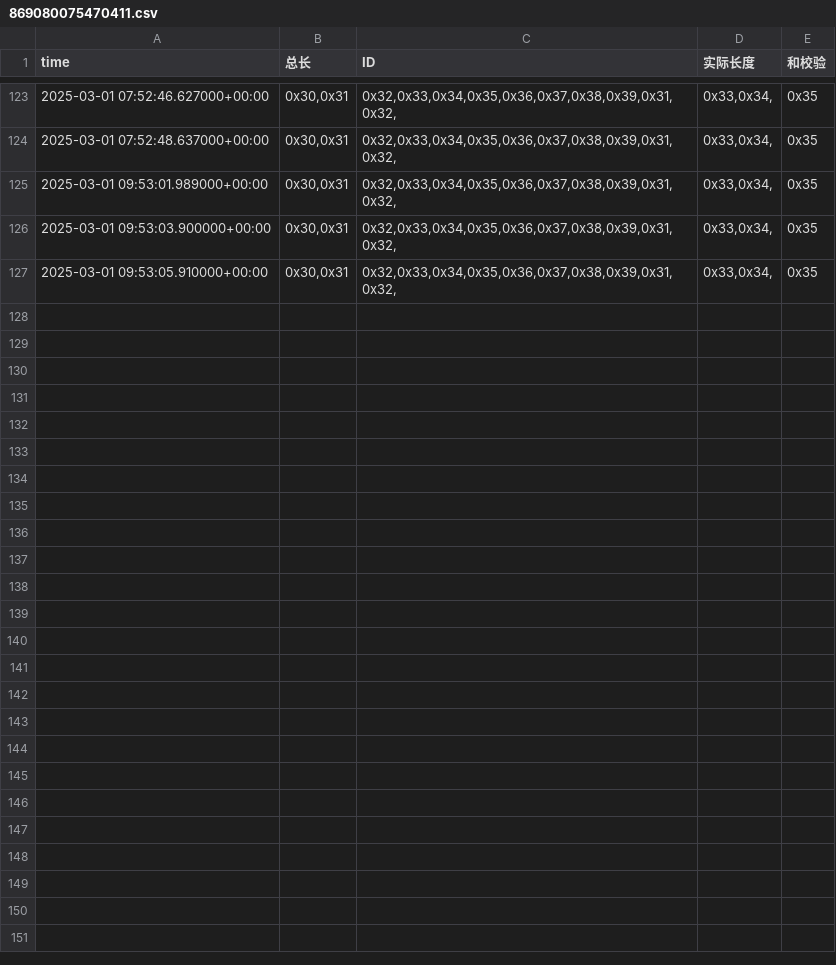
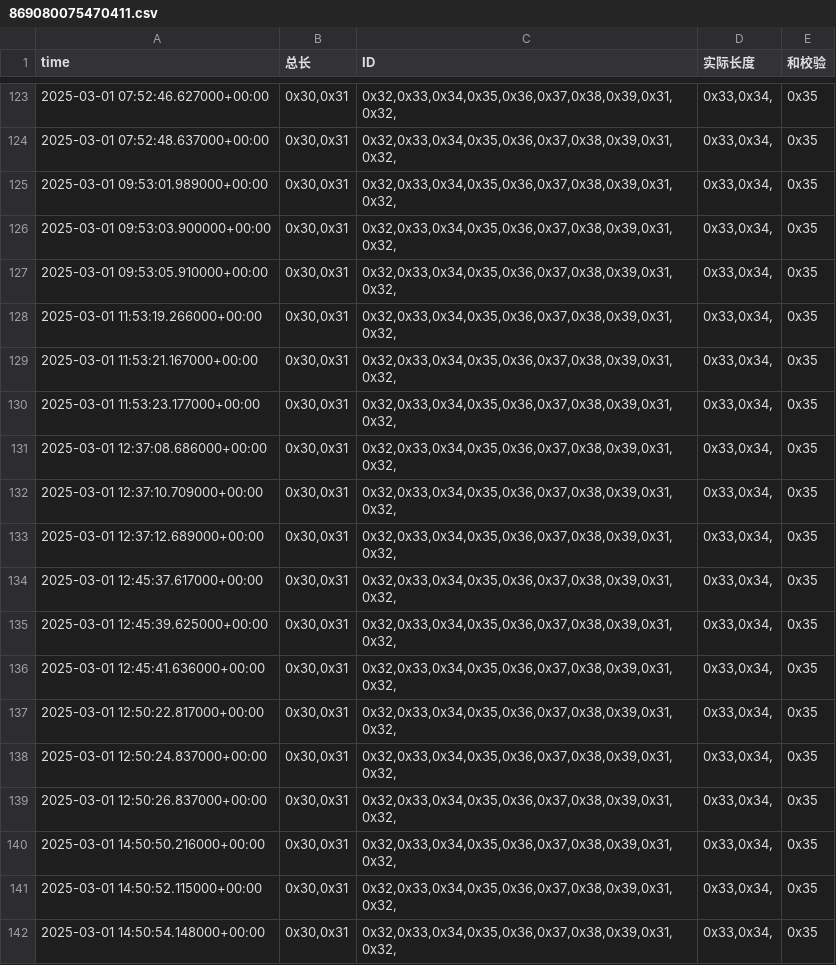
Before and after one commit to weichencsu/amman2503, a CSV file: sensorCSV/869080075470411.csv, drawn as a sheet; only a part is shown, gaps mark what is left out.

Commit message:
批量上传sensorCSV文件

```diff
--- a/sensorCSV/869080075470411.csv
+++ b/sensorCSV/869080075470411.csv
@@ -127 +127,16 @@ time,总长,ID,实际长度,和校验
 2025-03-01 09:53:05.910000+00:00,"0x30,0x31","0x32,0x33,0x34,0x35,0x36,0x37,0x38,0x39,0x31,0x32,","0x33,0x34,",0x35
+2025-03-01 11:53:19.266000+00:00,"0x30,0x31","0x32,0x33,0x34,0x35,0x36,0x37,0x38,0x39,0x31,0x32,","0x33,0x34,",0x35
+2025-03-01 11:53:21.167000+00:00,"0x30,0x31","0x32,0x33,0x34,0x35,0x36,0x37,0x38,0x39,0x31,0x32,","0x33,0x34,",0x35
+2025-03-01 11:53:23.177000+00:00,"0x30,0x31","0x32,0x33,0x34,0x35,0x36,0x37,0x38,0x39,0x31,0x32,","0x33,0x34,",0x35
+2025-03-01 12:37:08.686000+00:00,"0x30,0x31","0x32,0x33,0x34,0x35,0x36,0x37,0x38,0x39,0x31,0x32,","0x33,0x34,",0x35
+2025-03-01 12:37:10.709000+00:00,"0x30,0x31","0x32,0x33,0x34,0x35,0x36,0x37,0x38,0x39,0x31,0x32,","0x33,0x34,",0x35
+2025-03-01 12:37:12.689000+00:00,"0x30,0x31","0x32,0x33,0x34,0x35,0x36,0x37,0x38,0x39,0x31,0x32,","0x33,0x34,",0x35
+2025-03-01 12:45:37.617000+00:00,"0x30,0x31","0x32,0x33,0x34,0x35,0x36,0x37,0x38,0x39,0x31,0x32,","0x33,0x34,",0x35
+2025-03-01 12:45:39.625000+00:00,"0x30,0x31","0x32,0x33,0x34,0x35,0x36,0x37,0x38,0x39,0x31,0x32,","0x33,0x34,",0x35
+2025-03-01 12:45:41.636000+00:00,"0x30,0x31","0x32,0x33,0x34,0x35,0x36,0x37,0x38,0x39,0x31,0x32,","0x33,0x34,",0x35
+2025-03-01 12:50:22.817000+00:00,"0x30,0x31","0x32,0x33,0x34,0x35,0x36,0x37,0x38,0x39,0x31,0x32,","0x33,0x34,",0x35
+2025-03-01 12:50:24.837000+00:00,"0x30,0x31","0x32,0x33,0x34,0x35,0x36,0x37,0x38,0x39,0x31,0x32,","0x33,0x34,",0x35
+2025-03-01 12:50:26.837000+00:00,"0x30,0x31","0x32,0x33,0x34,0x35,0x36,0x37,0x38,0x39,0x31,0x32,","0x33,0x34,",0x35
+2025-03-01 14:50:50.216000+00:00,"0x30,0x31","0x32,0x33,0x34,0x35,0x36,0x37,0x38,0x39,0x31,0x32,","0x33,0x34,",0x35
+2025-03-01 14:50:52.115000+00:00,"0x30,0x31","0x32,0x33,0x34,0x35,0x36,0x37,0x38,0x39,0x31,0x32,","0x33,0x34,",0x35
+2025-03-01 14:50:54.148000+00:00,"0x30,0x31","0x32,0x33,0x34,0x35,0x36,0x37,0x38,0x39,0x31,0x32,","0x33,0x34,",0x35
```
